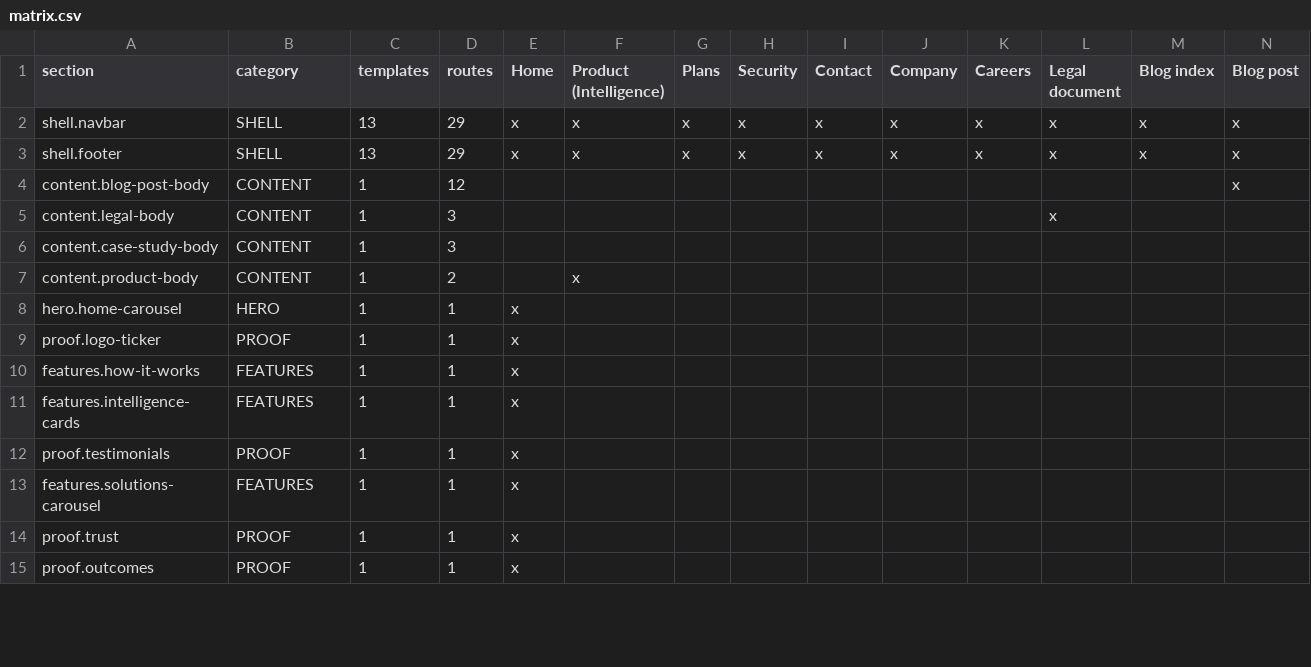
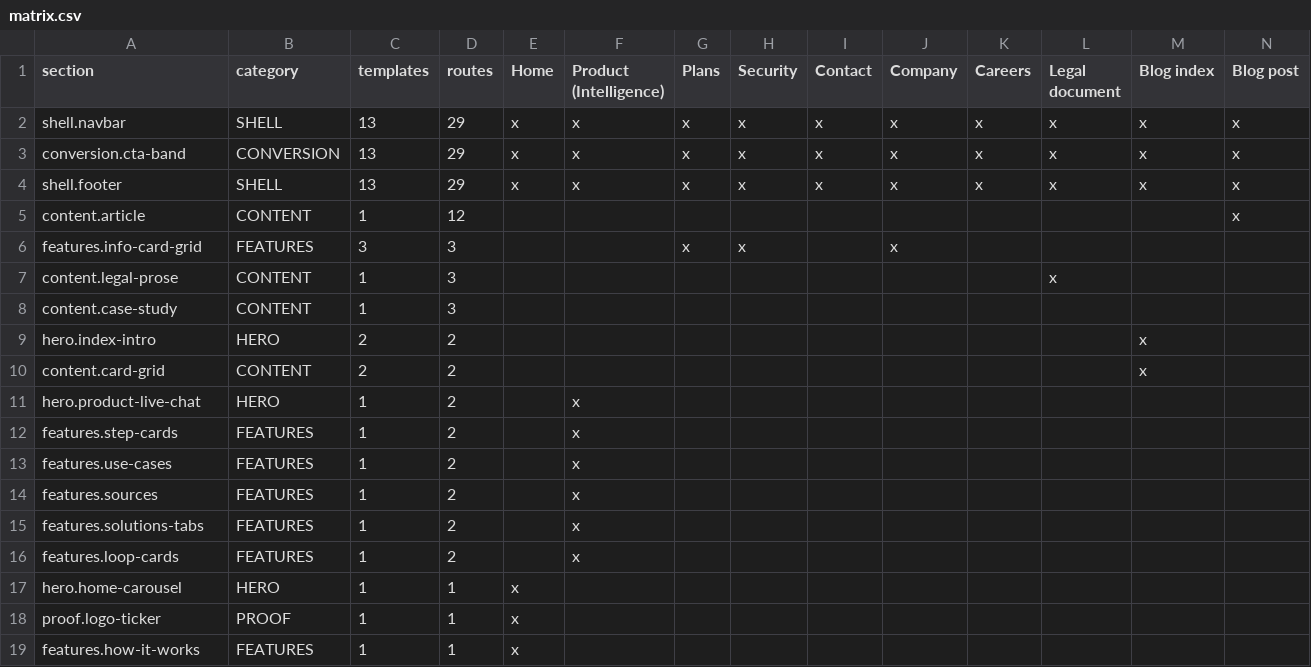
Before and after one commit to Riiyotta/primefold, a CSV file: matrix.csv, drawn as a sheet; only a part is shown; the shorter side is filled out with more unchanged rows; addresses are those after the commit; rows hold the shown columns only; the diff covers the shown part only; the diff names each change by its address in the sheet, - before the commit and + after, or states it on an @@ line.

```diff
--- a/matrix.csv
+++ b/matrix.csv
+row 3: conversion.cta-band | CONVERSION | 13 | 29 | x | x | x | x | x | x | x | x | x | x
-A5 (section): content.blog-post-body
+A5 (section): content.article
+row 6: features.info-card-grid | FEATURES | 3 | 3 |  |  | x | x |  | x
-A7 (section): content.legal-body
+A7 (section): content.legal-prose
-A8 (section): content.case-study-body
+A8 (section): content.case-study
+row 9: hero.index-intro | HERO | 2 | 2 |  |  |  |  |  |  |  |  | x
+row 10: content.card-grid | CONTENT | 2 | 2 |  |  |  |  |  |  |  |  | x
-A11 (section): content.product-body
+A11 (section): hero.product-live-chat
-B11 (category): CONTENT
+B11 (category): HERO
+row 12: features.step-cards | FEATURES | 1 | 2 |  | x
+row 13: features.use-cases | FEATURES | 1 | 2 |  | x
+row 14: features.sources | FEATURES | 1 | 2 |  | x
+row 15: features.solutions-tabs | FEATURES | 1 | 2 |  | x
+row 16: features.loop-cards | FEATURES | 1 | 2 |  | x
```
Also changed, not shown: 5 added rows, 3 removed rows and 10 edited cells elsewhere in this file, 6 other files.
